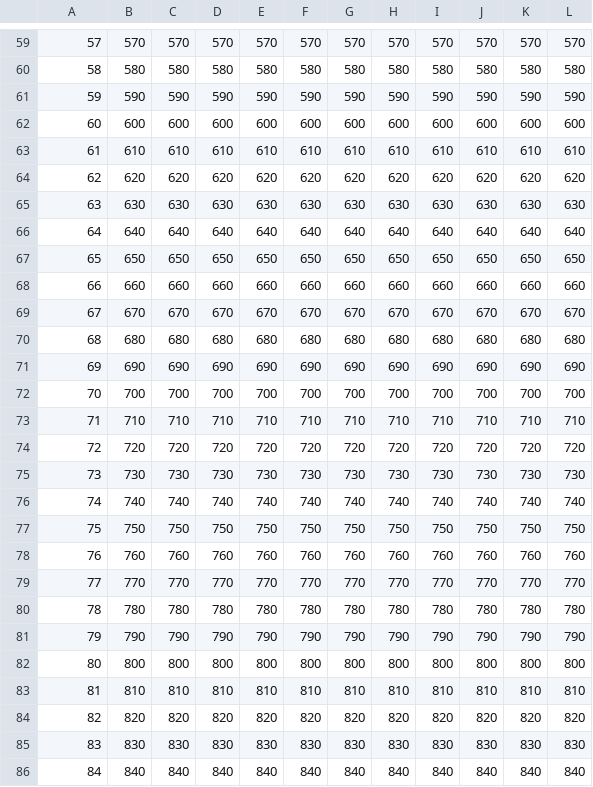
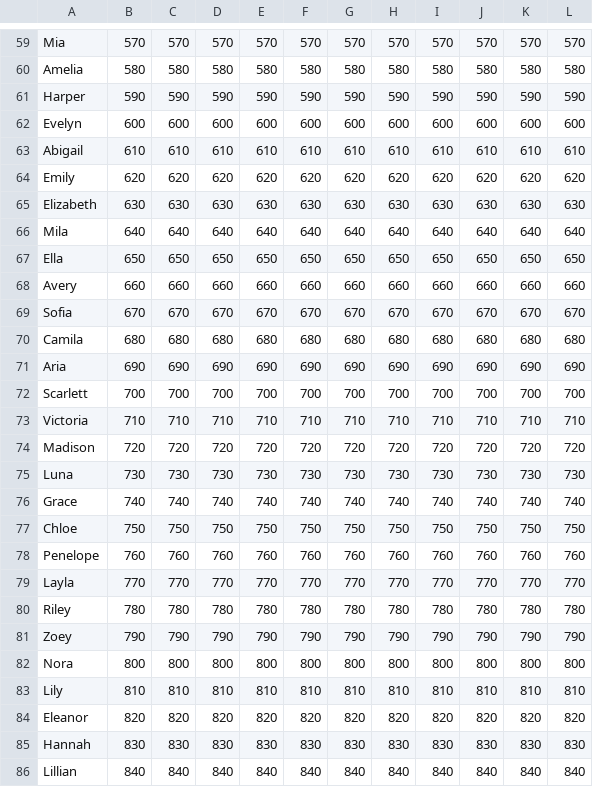
Before and after one commit to ValenYamamoto/Raffle, a CSV file: test.csv, drawn as a sheet; only a part is shown, gaps mark what is left out; the diff covers the shown part only; the diff names each change by its address in the sheet, - before the commit and + after, or states it on an @@ line.

```diff
--- a/test.csv
+++ b/test.csv
-A59: 57
+A59: Mia
-A60: 58
+A60: Amelia
-A61: 59
+A61: Harper
-A62: 60
+A62: Evelyn
-A63: 61
+A63: Abigail
-A64: 62
+A64: Emily
-A65: 63
+A65: Elizabeth
-A66: 64
+A66: Mila
-A67: 65
+A67: Ella
-A68: 66
+A68: Avery
-A69: 67
+A69: Sofia
-A70: 68
+A70: Camila
-A71: 69
+A71: Aria
-A72: 70
+A72: Scarlett
-A73: 71
+A73: Victoria
-A74: 72
+A74: Madison
-A75: 73
+A75: Luna
-A76: 74
+A76: Grace
-A77: 75
+A77: Chloe
-A78: 76
+A78: Penelope
-A79: 77
+A79: Layla
-A80: 78
+A80: Riley
-A81: 79
+A81: Zoey
-A82: 80
+A82: Nora
-A83: 81
+A83: Lily
-A84: 82
+A84: Eleanor
-A85: 83
+A85: Hannah
-A86: 84
+A86: Lillian
```
Also changed, not shown: 72 edited cells elsewhere in this file, test2.csv.
